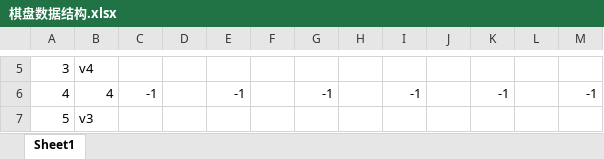
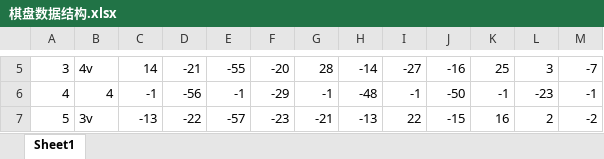
Before and after one commit to wyh163/Dots-and-Boxes, an Excel workbook: doc/棋盘数据结构.xlsx, sheet Sheet1, drawn as a sheet; only a part is shown, gaps mark what is left out; values as stored, in another font and other column widths than the file's, no cell formats; conditional formats not drawn; the diff covers the shown part only; the diff names each change by its address in the sheet, - before the commit and + after, or states it on an @@ line.

```diff
--- a/doc/棋盘数据结构.xlsx (sheet Sheet1)
+++ b/doc/棋盘数据结构.xlsx (sheet Sheet1)
-B5: v4
+B5: 4v
-C5: (empty)
+C5: 14
-D5: (empty)
+D5: -21
-E5: (empty)
+E5: -55
-F5: (empty)
+F5: -20
-G5: (empty)
+G5: 28
-H5: (empty)
+H5: -14
-I5: (empty)
+I5: -27
-J5: (empty)
+J5: -16
-K5: (empty)
+K5: 25
-L5: (empty)
+L5: 3
-M5: (empty)
+M5: -7
-D6: (empty)
+D6: -56
-F6: (empty)
+F6: -29
-H6: (empty)
+H6: -48
-J6: (empty)
+J6: -50
-L6: (empty)
+L6: -23
-B7: v3
+B7: 3v
-C7: (empty)
+C7: -13
-D7: (empty)
+D7: -22
-E7: (empty)
+E7: -57
-F7: (empty)
+F7: -23
-G7: (empty)
+G7: -21
-H7: (empty)
+H7: -13
-I7: (empty)
+I7: 22
-J7: (empty)
+J7: -15
-K7: (empty)
+K7: 16
-L7: (empty)
+L7: 2
-M7: (empty)
+M7: -2
```
Also changed, not shown: 66 edited cells elsewhere in this sheet, cell formats, 1 other file.
